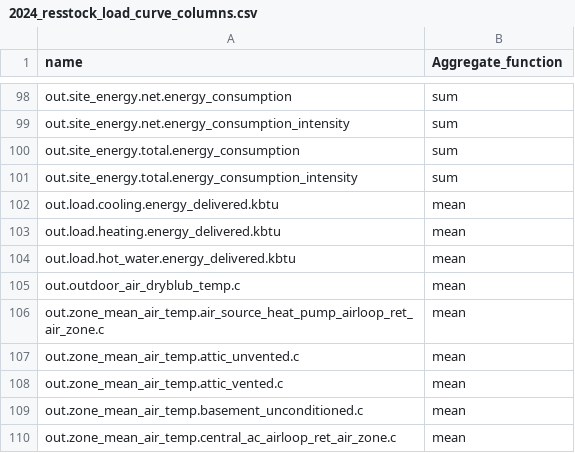
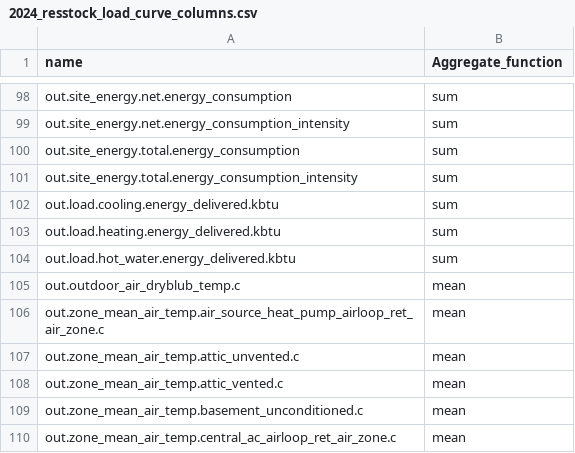
Before and after one commit to switchbox-data/buildstock-fetch, a CSV file: buildstock_fetch/data/load_curve_column_map/2024_resstock_load_curve_columns.csv, drawn as a sheet; only a part is shown, gaps mark what is left out.

Commit message:
Add/edit load curve aggregation rule csv's

```diff
--- a/buildstock_fetch/data/load_curve_column_map/2024_resstock_load_curve_columns.csv
+++ b/buildstock_fetch/data/load_curve_column_map/2024_resstock_load_curve_columns.csv
@@ -101,5 +101,5 @@ out.site_energy.total.energy_consumption,sum
 out.site_energy.total.energy_consumption_intensity,sum
-out.load.cooling.energy_delivered.kbtu,mean
-out.load.heating.energy_delivered.kbtu,mean
-out.load.hot_water.energy_delivered.kbtu,mean
+out.load.cooling.energy_delivered.kbtu,sum
+out.load.heating.energy_delivered.kbtu,sum
+out.load.hot_water.energy_delivered.kbtu,sum
 out.outdoor_air_dryblub_temp.c,mean
```
Also changed, not shown: 5 other files.
